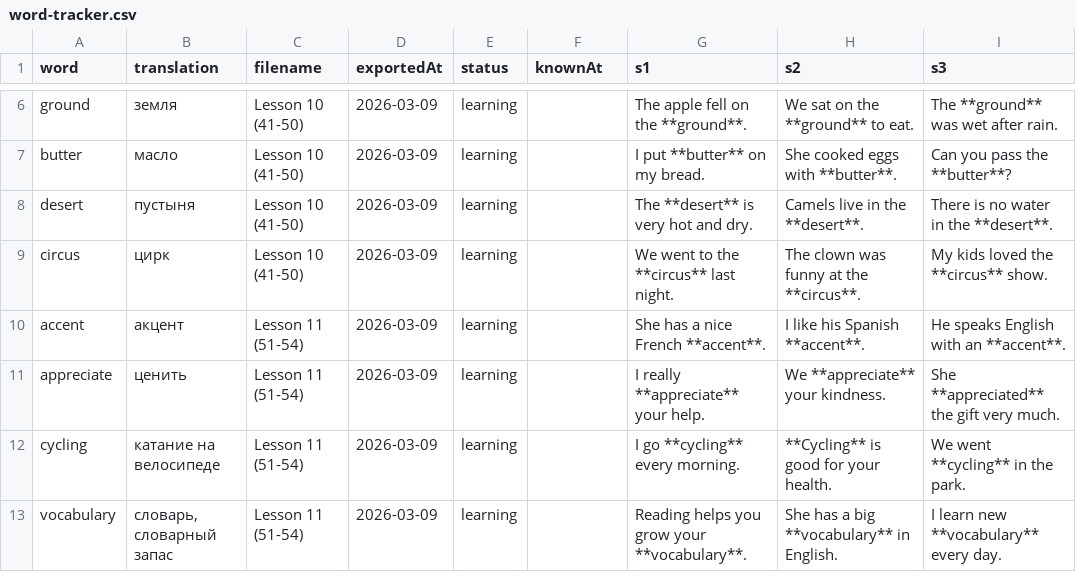
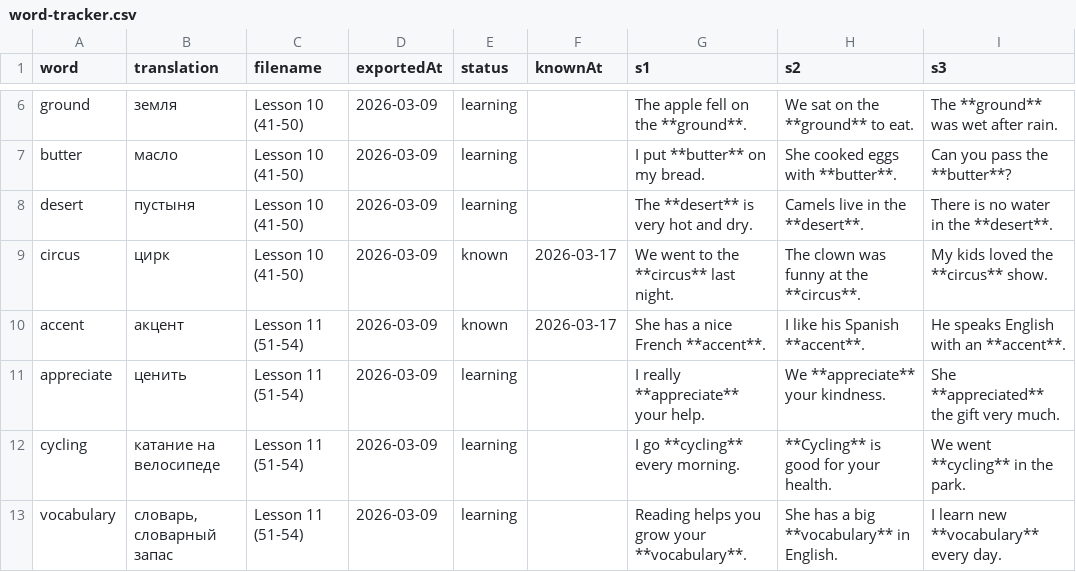
Before and after one commit to suleimanovs/english-galaxy, a CSV file: learn-5000-english-words/word-tracker.csv, drawn as a sheet; only a part is shown, gaps mark what is left out.

```diff
--- a/learn-5000-english-words/word-tracker.csv
+++ b/learn-5000-english-words/word-tracker.csv
@@ -8,4 +8,4 @@ butter|масло|Lesson 10 (41-50)|2026-03-09|learning||I put **butter** on my
 desert|пустыня|Lesson 10 (41-50)|2026-03-09|learning||The **desert** is very hot and dry.|Camels live in the **desert**.|There is no water in the **desert**.
-circus|цирк|Lesson 10 (41-50)|2026-03-09|learning||We went to the **circus** last night.|The clown was funny at the **circus**.|My kids loved the **circus** show.
-accent|акцент|Lesson 11 (51-54)|2026-03-09|learning||She has a nice French **accent**.|I like his Spanish **accent**.|He speaks English with an **accent**.
+circus|цирк|Lesson 10 (41-50)|2026-03-09|known|2026-03-17|We went to the **circus** last night.|The clown was funny at the **circus**.|My kids loved the **circus** show.
+accent|акцент|Lesson 11 (51-54)|2026-03-09|known|2026-03-17|She has a nice French **accent**.|I like his Spanish **accent**.|He speaks English with an **accent**.
 appreciate|ценить|Lesson 11 (51-54)|2026-03-09|learning||I really **appreciate** your help.|We **appreciate** your kindness.|She **appreciated** the gift very much.
```
Also changed, not shown: 3 other files.
